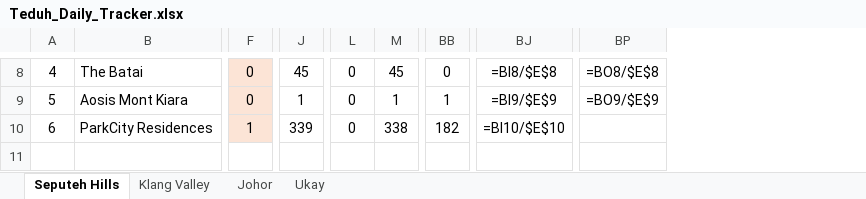
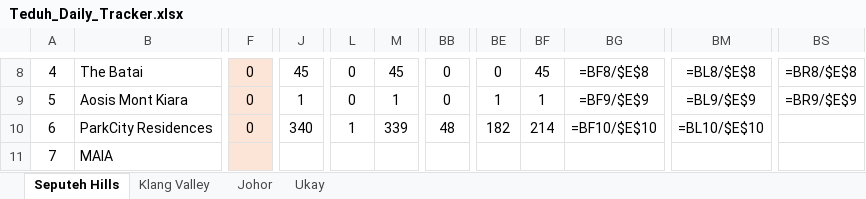
Before and after one commit to smtcu/teduh-tracker, an Excel workbook: docs/downloads/Teduh_Daily_Tracker.xlsx, sheet Seputeh Hills, drawn as a sheet; only a part is shown, gaps mark what is left out; values as stored, in another font and other column widths than the file's, no borders; formulas without a stored value are shown as written; removed rows and columns are numbered as before the commit, all else as after; rows hold the shown columns only; the diff covers the shown part only; the diff names each change by its address in the sheet, - before the commit and + after, or states it on an @@ line.

```diff
--- a/docs/downloads/Teduh_Daily_Tracker.xlsx (sheet Seputeh Hills)
+++ b/docs/downloads/Teduh_Daily_Tracker.xlsx (sheet Seputeh Hills)
+column BE, rows 8-10: 0 | 1 | 182
+column BF, rows 8-10: 45 | 1 | 214
+column BG, rows 8-10: =BF8/$E$8 | =BF9/$E$9 | =BF10/$E$10
-column BJ, rows 8-10: =BI8/$E$8 | =BI9/$E$9 | =BI10/$E$10
+column BM, rows 8-10: =BL8/$E$8 | =BL9/$E$9 | =BL10/$E$10
-column BP, rows 8-9: =BO8/$E$8 | =BO9/$E$9
+column BS, rows 8-9: =BR8/$E$8 | =BR9/$E$9
-BB9: 1
+BB9: 0
-F10: 1
+F10: 0
-J10: 339
+J10: 340
-L10: 0
+L10: 1
-M10: 338
+M10: 339
-BB10: 182
+BB10: 48
+row 11: 7 | MAIA
```
Also changed, not shown: 74 edited cells elsewhere in this sheet, sheet Johor, sheet Klang Valley, sheet Ukay, docs/downloads/20260826_Johor_Teduh_Weekly_Update.xlsx, docs/downloads/20260826_Seputeh Hills_Teduh Weekly Update.xlsx, 15 other files.
